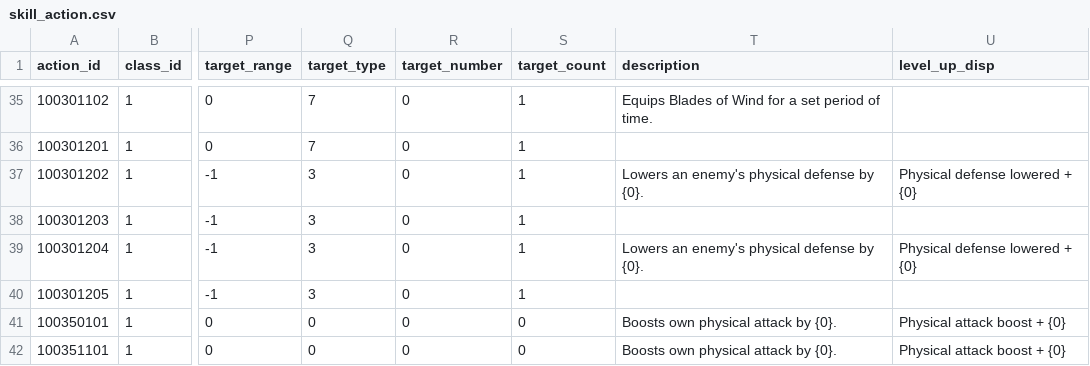
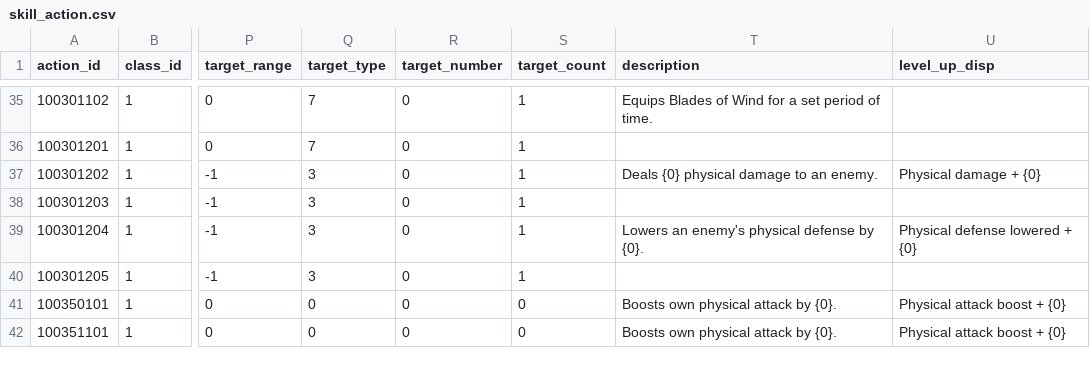
Before and after one commit to sehnauoi/pcr-en, a CSV file: skill_action.csv, drawn as a sheet; only a part is shown, gaps mark what is left out; the diff names each change by its address in the sheet, - before the commit and + after, or states it on an @@ line.

```diff
--- a/skill_action.csv
+++ b/skill_action.csv
-T37 (description): Lowers an enemy's physical defense by {0}.
+T37 (description): Deals {0} physical damage to an enemy.
-U37 (level_up_disp): Physical defense lowered + {0}
+U37 (level_up_disp): Physical damage + {0}
```
Also changed, not shown: enemy_m_parts.csv, 1 other file.
